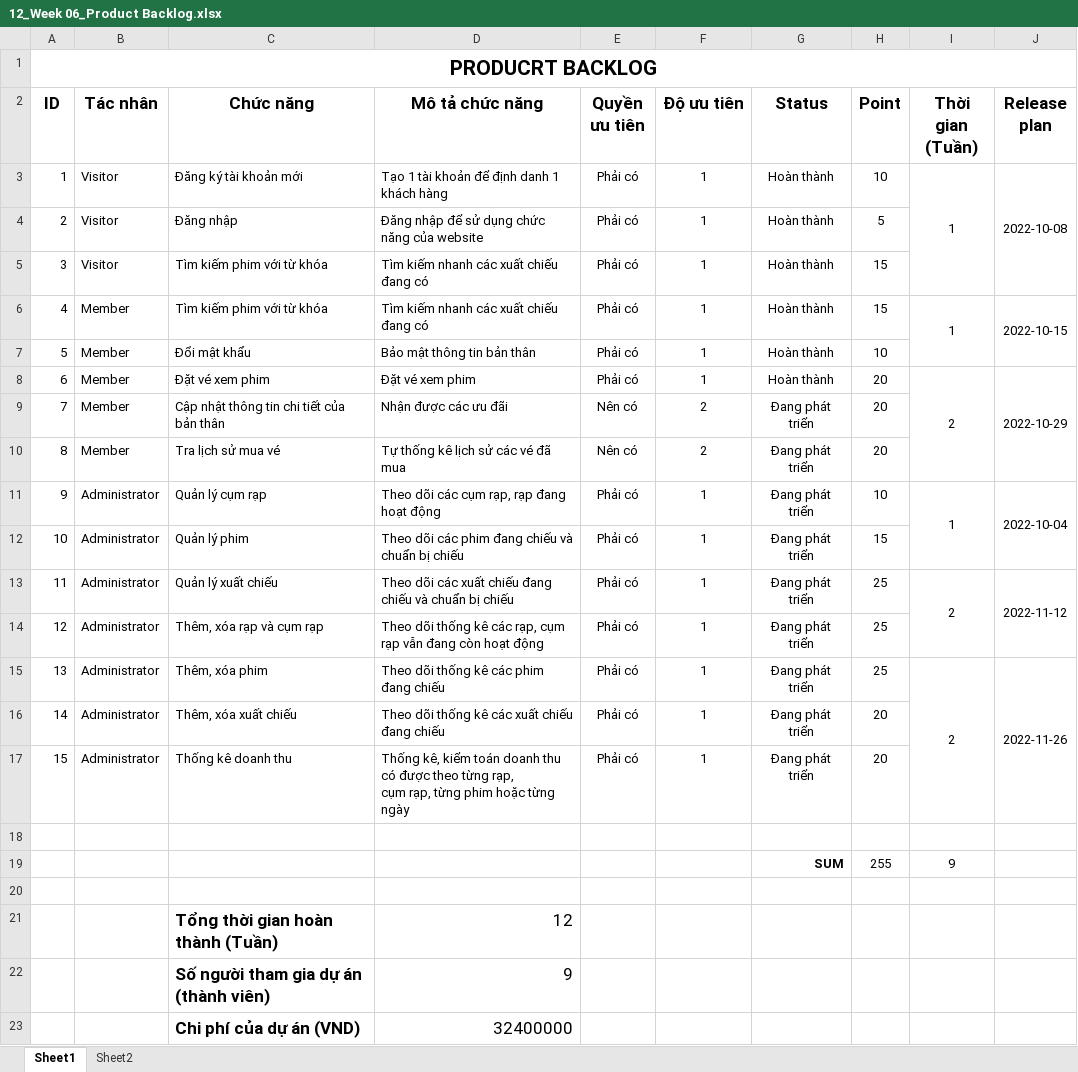
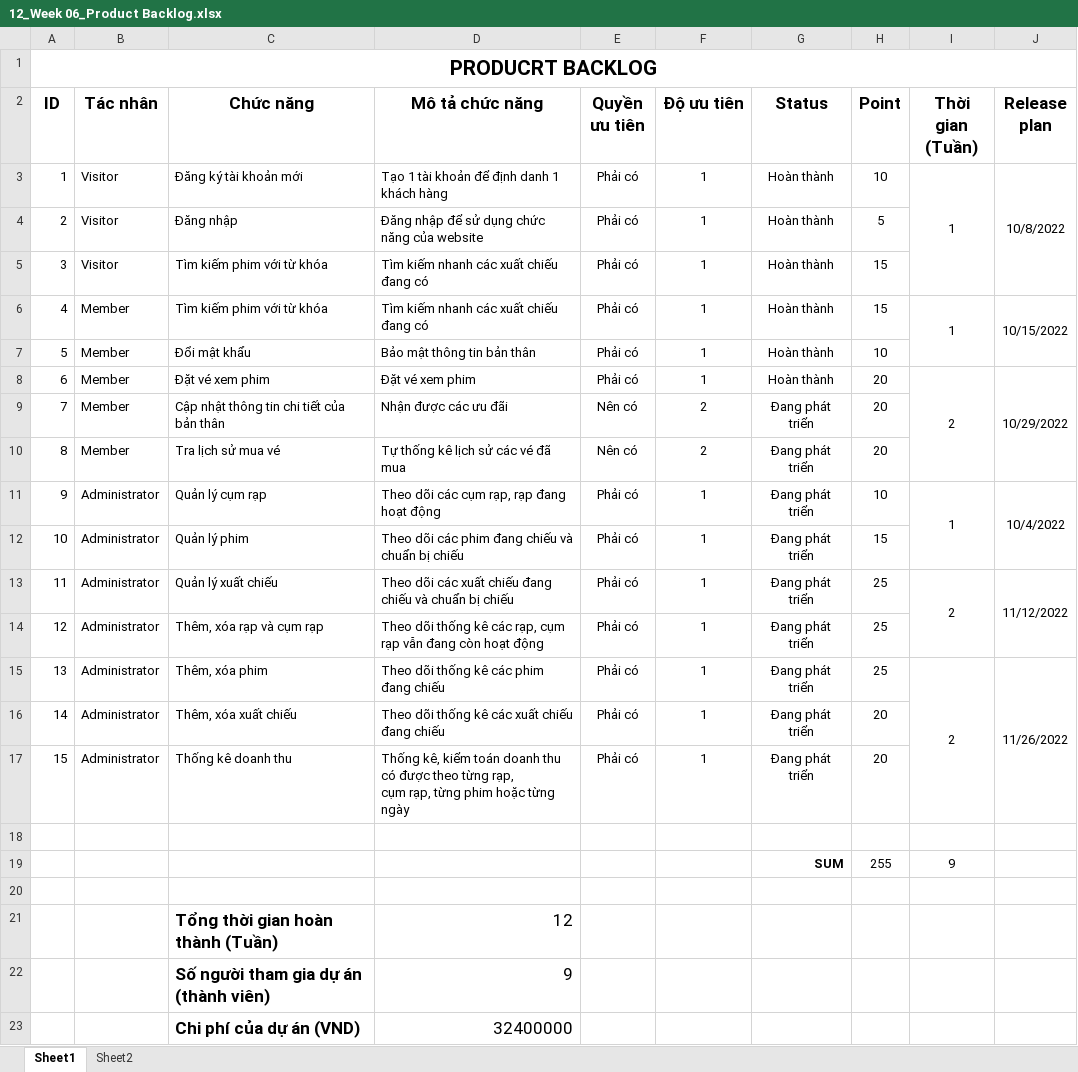
Before and after one commit to dragonjjr/QTPM2022, an Excel workbook: Working/01_Documents/12_Week 06_Product Backlog.xlsx, sheet Sheet1, drawn as a sheet; values as stored, in another font and other column widths than the file's, no borders; the diff names each change by its address in the sheet, - before the commit and + after, or states it on an @@ line.

```diff
--- a/Working/01_Documents/12_Week 06_Product Backlog.xlsx (sheet Sheet1)
+++ b/Working/01_Documents/12_Week 06_Product Backlog.xlsx (sheet Sheet1)
-J3 (Release plan): 2022-10-08
+J3 (Release plan): 10/8/2022
-J6 (Release plan): 2022-10-15
+J6 (Release plan): 10/15/2022
-J8 (Release plan): 2022-10-29
+J8 (Release plan): 10/29/2022
-J11 (Release plan): 2022-10-04
+J11 (Release plan): 10/4/2022
-J13 (Release plan): 2022-11-12
+J13 (Release plan): 11/12/2022
-J15 (Release plan): 2022-11-26
+J15 (Release plan): 11/26/2022
```
Also changed, not shown: sheet Sheet2, Working/01_Documents/11_Preliminary Release Plan.xlsx, Working/01_Documents/12_Week 06_Release Plan.xlsx.
